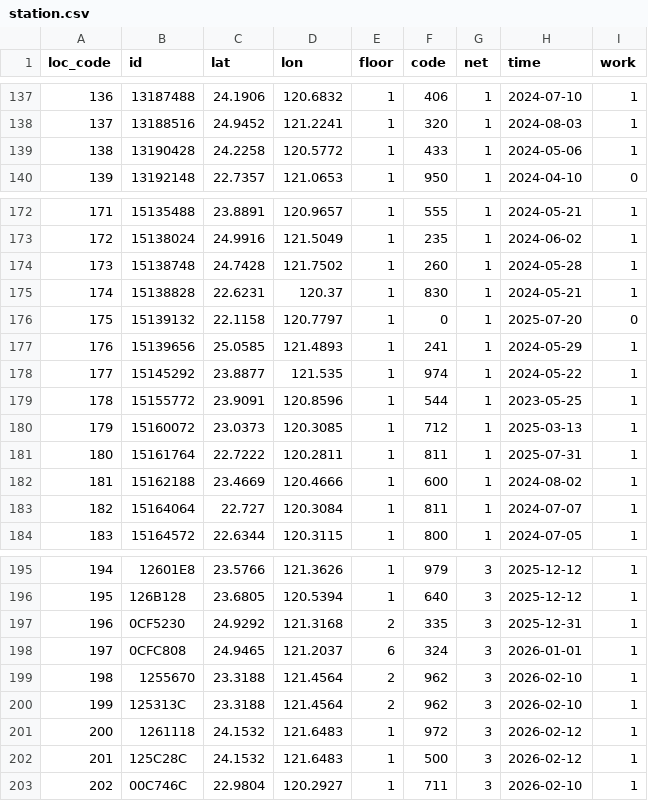
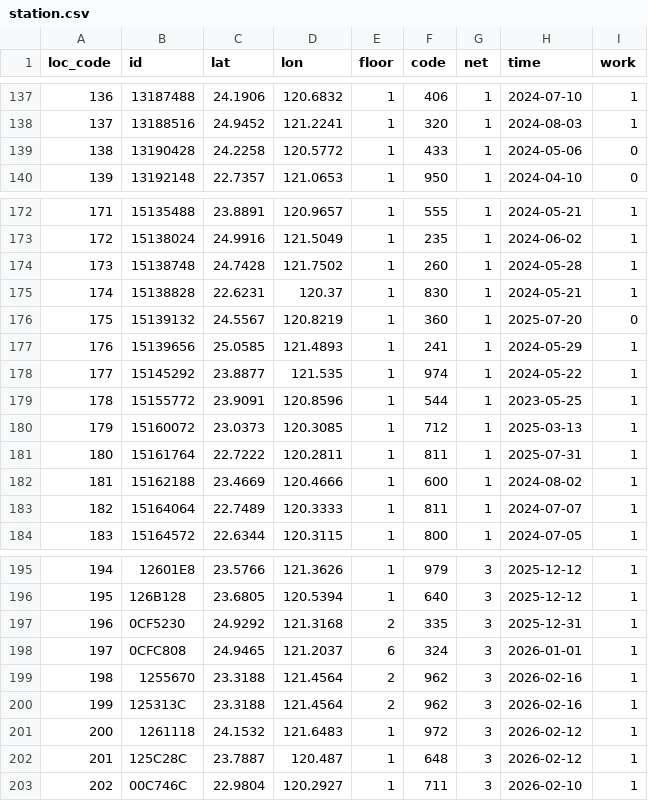
Before and after one commit to ExpTechTW/API, a CSV file: resource/station.csv, drawn as a sheet; only a part is shown, gaps mark what is left out.

```diff
--- a/resource/station.csv
+++ b/resource/station.csv
@@ -138,3 +138,3 @@ loc_code,id,lat,lon,floor,code,net,time,work
 137,13188516,24.9452,121.2241,1,320,1,2024-08-03,1
-138,13190428,24.2258,120.5772,1,433,1,2024-05-06,1
+138,13190428,24.2258,120.5772,1,433,1,2024-05-06,0
 139,13192148,22.7357,121.0653,1,950,1,2024-04-10,0
@@ -175,3 +175,3 @@ loc_code,id,lat,lon,floor,code,net,time,work
 174,15138828,22.6231,120.37,1,830,1,2024-05-21,1
-175,15139132,22.1158,120.7797,1,0,1,2025-07-20,0
+175,15139132,24.5567,120.8219,1,360,1,2025-07-20,0
 176,15139656,25.0585,121.4893,1,241,1,2024-05-29,1
@@ -182,3 +182,3 @@ loc_code,id,lat,lon,floor,code,net,time,work
 181,15162188,23.4669,120.4666,1,600,1,2024-08-02,1
-182,15164064,22.727,120.3084,1,811,1,2024-07-07,1
+182,15164064,22.7489,120.3333,1,811,1,2024-07-07,1
 183,15164572,22.6344,120.3115,1,800,1,2024-07-05,1
@@ -198,6 +198,6 @@ loc_code,id,lat,lon,floor,code,net,time,work
 197,0CFC808,24.9465,121.2037,6,324,3,2026-01-01,1
-198,1255670,23.3188,121.4564,2,962,3,2026-02-10,1
-199,125313C,23.3188,121.4564,2,962,3,2026-02-10,1
+198,1255670,23.3188,121.4564,2,962,3,2026-02-16,1
+199,125313C,23.3188,121.4564,2,962,3,2026-02-16,1
 200,1261118,24.1532,121.6483,1,972,3,2026-02-12,1
-201,125C28C,24.1532,121.6483,1,500,3,2026-02-12,1
+201,125C28C,23.7887,120.487,1,648,3,2026-02-12,1
 202,00C746C,22.9804,120.2927,1,711,3,2026-02-10,1
```
